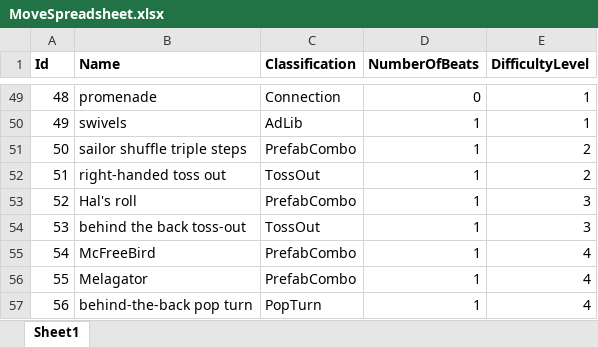
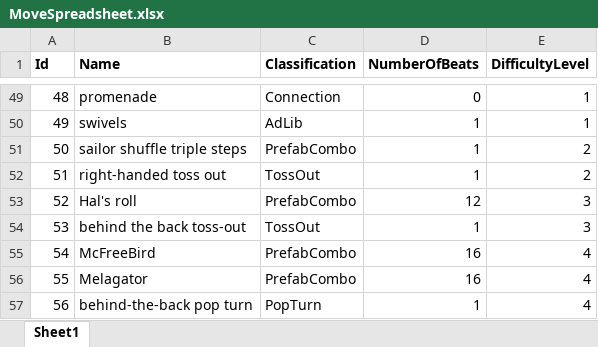
Before and after one commit to dickinsonmr1/dance-combo-generator, an Excel workbook: src/dance-combo-generator/wwwroot/MoveSpreadsheet.xlsx, sheet Sheet1, drawn as a sheet; only a part is shown, gaps mark what is left out; values as stored, in another font and other column widths than the file's, no borders; the diff names each change by its address in the sheet, - before the commit and + after, or states it on an @@ line.

Commit message:
basic randomization of moves

```diff
--- a/src/dance-combo-generator/wwwroot/MoveSpreadsheet.xlsx (sheet Sheet1)
+++ b/src/dance-combo-generator/wwwroot/MoveSpreadsheet.xlsx (sheet Sheet1)
-D53 (NumberOfBeats): 1
+D53 (NumberOfBeats): 12
-D55:D56 (NumberOfBeats): 1
+D55:D56 (NumberOfBeats): 16
```
Also changed, not shown: 6 other files.
